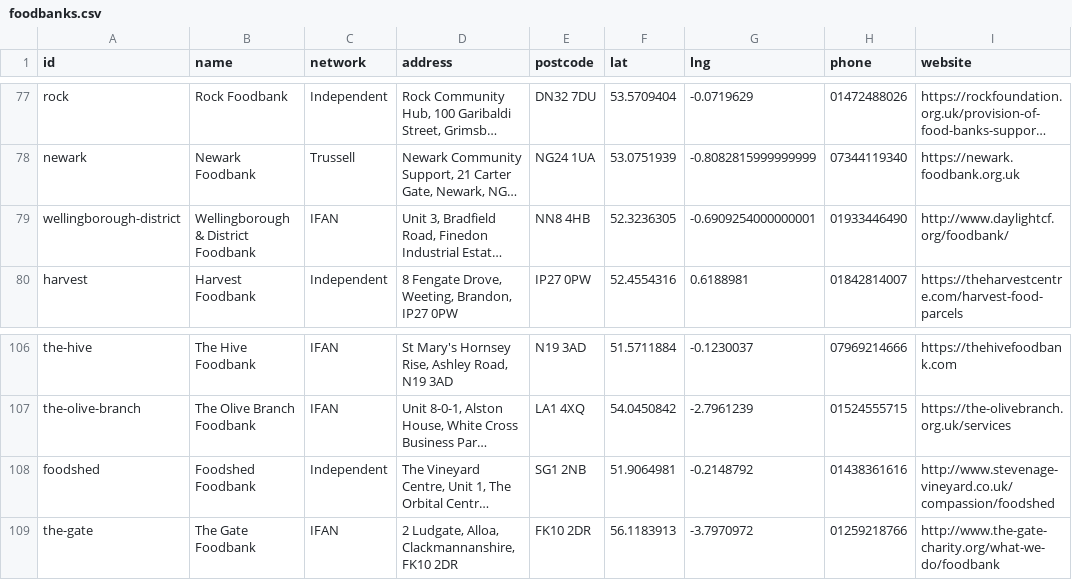
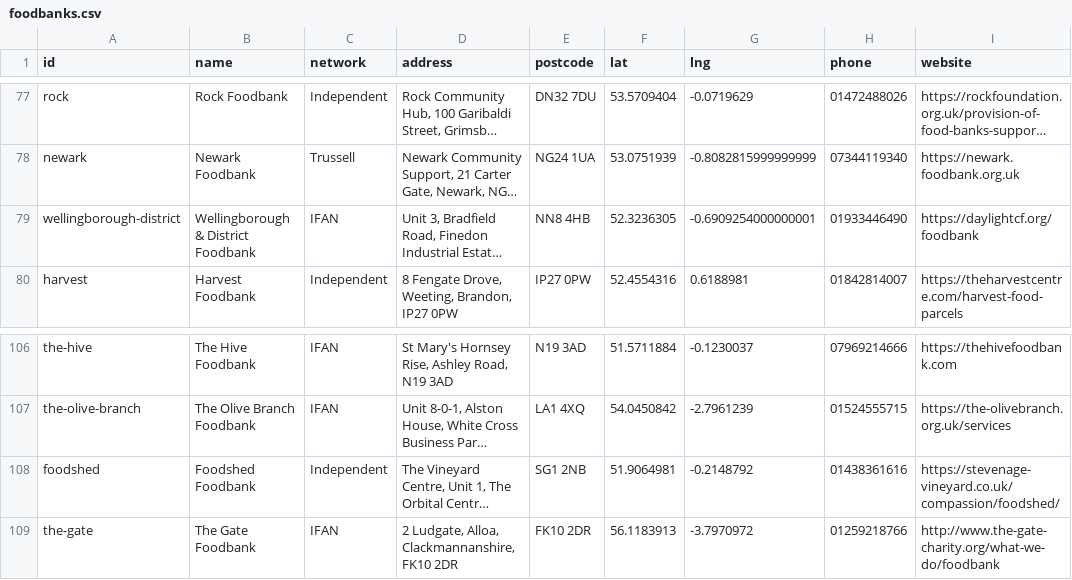
Before and after one commit to Postcode-economics/find-your-food-bank, a CSV file: export/foodbanks.csv, drawn as a sheet; only a part is shown, gaps mark what is left out; long unchanged cells end in …; the diff names each change by its address in the sheet, - before the commit and + after, or states it on an @@ line.

```diff
--- a/export/foodbanks.csv
+++ b/export/foodbanks.csv
-I79 (website): http://www.daylightcf.org/foodbank/
+I79 (website): https://daylightcf.org/foodbank
-I108 (website): http://www.stevenage-vineyard.co.uk/compassion/foodshed
+I108 (website): https://stevenage-vineyard.co.uk/compassion/foodshed/
```
Also changed, not shown: 9 other files.
